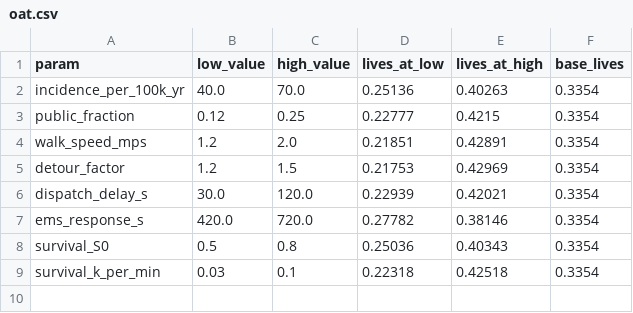
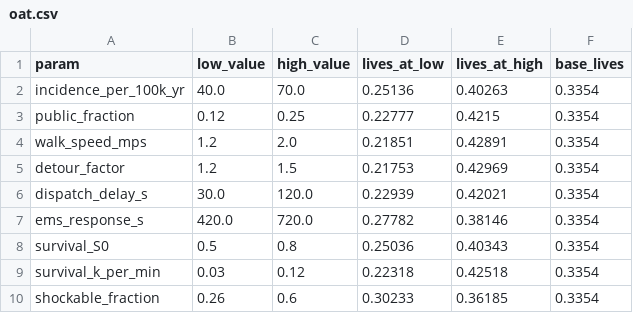
Before and after one commit to BrinHan/Math-Hacks-Project, a CSV file: results/mock/oat.csv, drawn as a sheet.

```diff
--- a/results/mock/oat.csv
+++ b/results/mock/oat.csv
@@ -8,2 +8,3 @@ ems_response_s,420.0,720.0,0.27782,0.38146,0.3354
 survival_S0,0.5,0.8,0.25036,0.40343,0.3354
-survival_k_per_min,0.03,0.1,0.22318,0.42518,0.3354
+survival_k_per_min,0.03,0.12,0.22318,0.42518,0.3354
+shockable_fraction,0.26,0.6,0.30233,0.36185,0.3354
```
Also changed, not shown: 9 other files.
